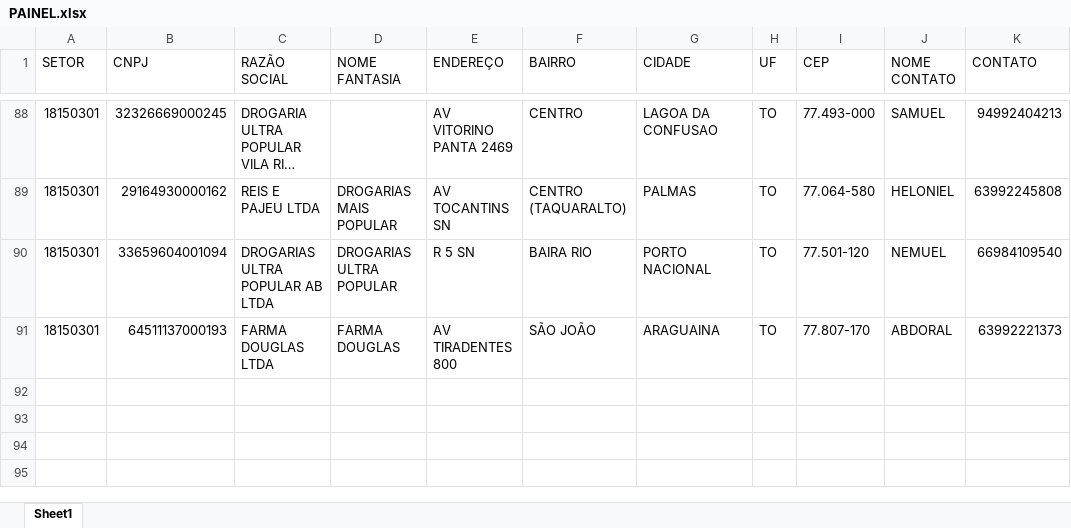
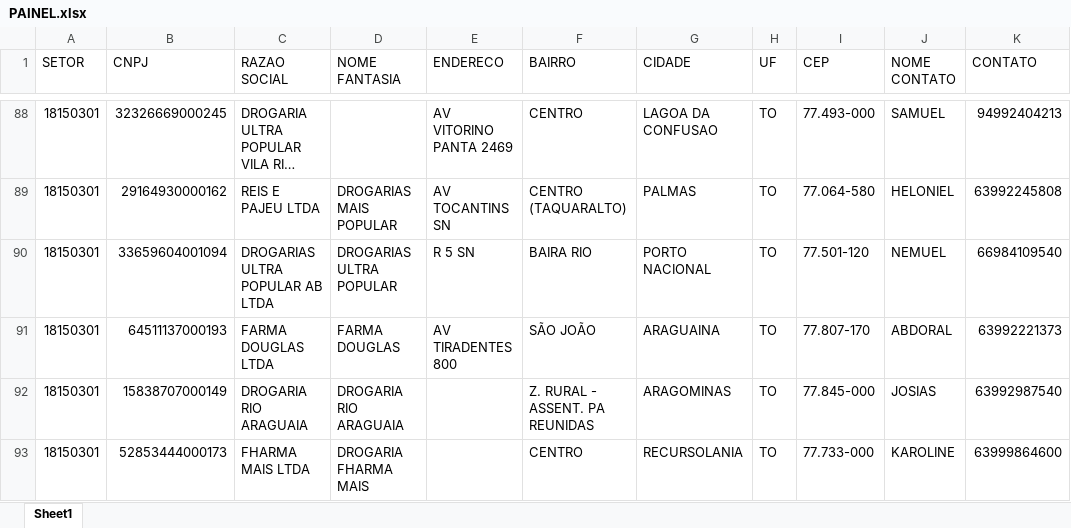
Before and after one commit to mauriciobarrosaguiar/painelmauricio, an Excel workbook: painel_visitas_web/data/PAINEL.xlsx, sheet Sheet1, drawn as a sheet; only a part is shown, gaps mark what is left out; long unchanged cells end in …; values as stored, in another font and other column widths than the file's, no cell formats; the diff names each change by its address in the sheet, - before the commit and + after, or states it on an @@ line.

Commit message:
Atualizar PAINEL.xlsx

```diff
--- a/painel_visitas_web/data/PAINEL.xlsx (sheet Sheet1)
+++ b/painel_visitas_web/data/PAINEL.xlsx (sheet Sheet1)
-C1: RAZÃO SOCIAL
+C1: RAZAO SOCIAL
-E1: ENDEREÇO
+E1: ENDERECO
+row 92: 18150301 | 15838707000149 | DROGARIA RIO ARAGUAIA | DROGARIA RIO ARAGUAIA |  | Z. RURAL - ASSENT. PA REUNIDAS | ARAGOMINAS | TO | 77.845-000 | JOSIAS | 63992987540
+row 93: 18150301 | 52853444000173 | FHARMA MAIS LTDA | DROGARIA FHARMA MAIS |  | CENTRO | RECURSOLANIA | TO | 77.733-000 | KAROLINE | 63999864600
```
Also changed, not shown: cell formats.
